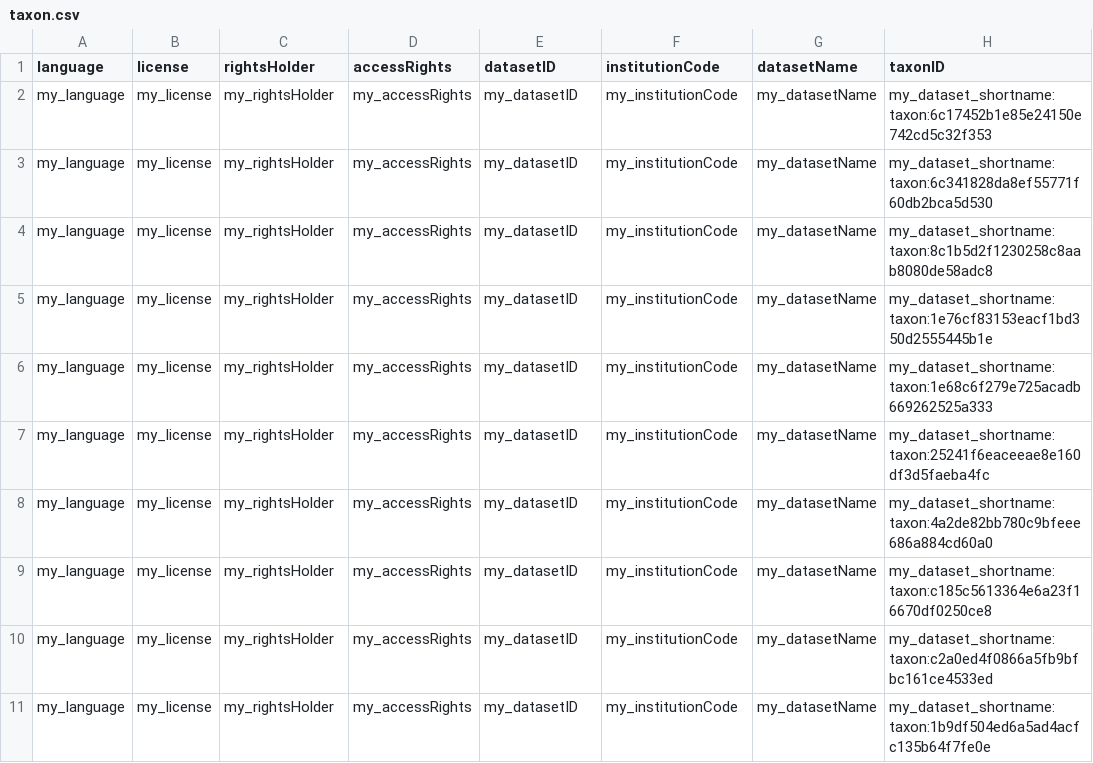
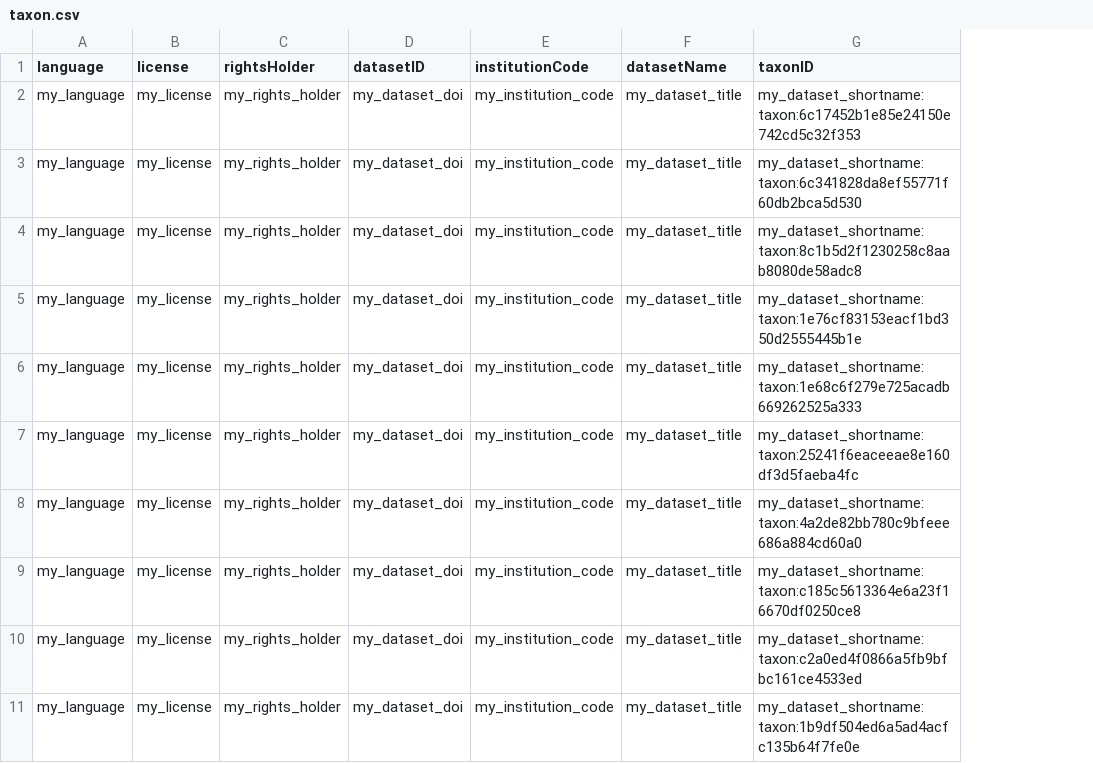
Before and after one commit to trias-project/checklist-recipe, a CSV file: data/processed/taxon.csv, drawn as a sheet; only a part is shown; removed rows and columns are numbered as before the commit, all else as after; the diff names each change by its address in the sheet, - before the commit and + after, or states it on an @@ line.

```diff
--- a/data/processed/taxon.csv
+++ b/data/processed/taxon.csv
-column D (accessRights), rows 2-11: all my_accessRights
-C2:C11 (rightsHolder): my_rightsHolder
+C2:C11 (rightsHolder): my_rights_holder
-D2:D11 (datasetID): my_datasetID
+D2:D11 (datasetID): my_dataset_doi
-E2:E11 (institutionCode): my_institutionCode
+E2:E11 (institutionCode): my_institution_code
-F2:F11 (datasetName): my_datasetName
+F2:F11 (datasetName): my_dataset_title
```
Also changed, not shown: 1 other file.
